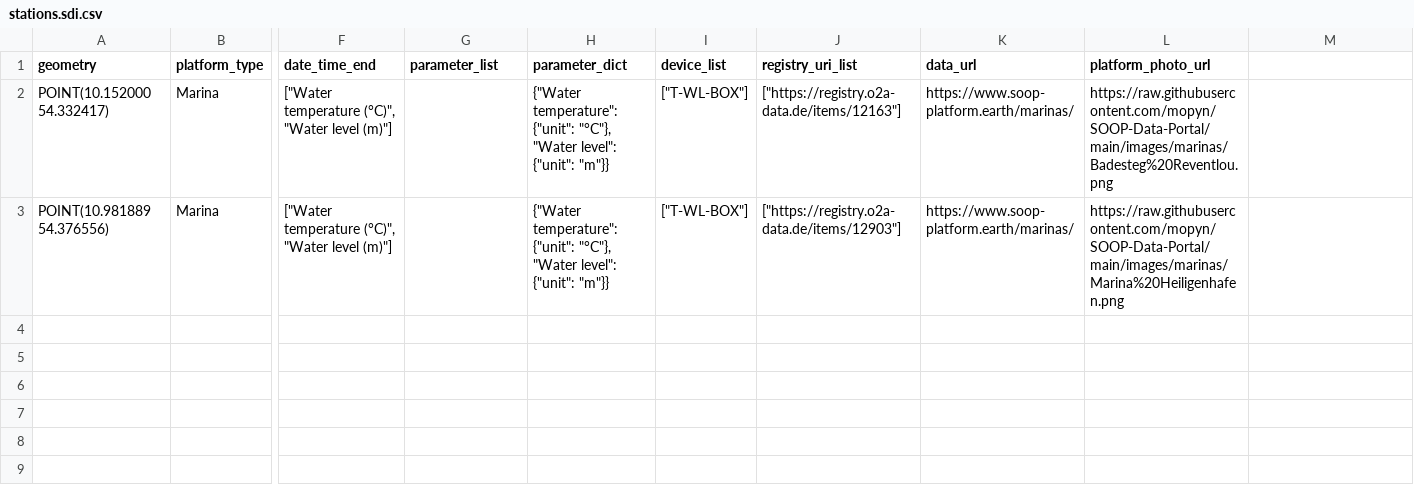
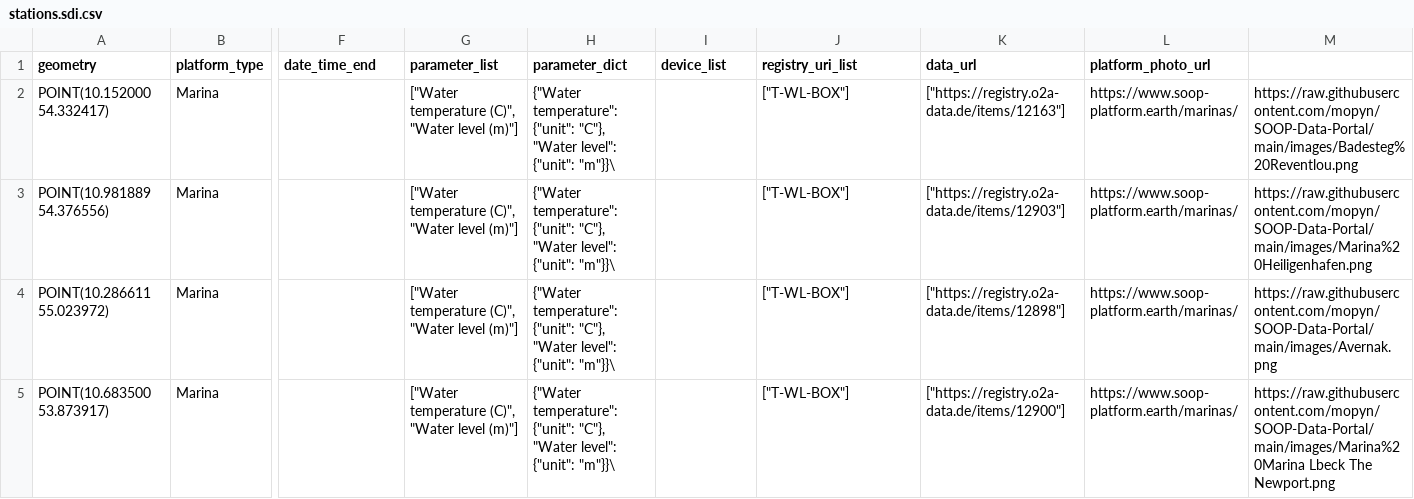
Before and after one commit to mopyn/SOOP-Data-Portal, a CSV file: data/stations/stations.sdi.csv, drawn as a sheet; only a part is shown, gaps mark what is left out; rows hold the shown columns only; the diff covers the shown part only; the diff names each change by its address in the sheet, - before the commit and + after, or states it on an @@ line.

Commit message:
new images added and updated stations

```diff
--- a/data/stations/stations.sdi.csv
+++ b/data/stations/stations.sdi.csv
-F2:F3 (date_time_end): ["Water temperature (°C)", "Water level (m)"]
+F2:F3 (date_time_end): (empty)
-G2:G3 (parameter_list): (empty)
+G2:G3 (parameter_list): ["Water temperature (C)", "Water level (m)"]
-H2:H3 (parameter_dict): …temperature": {"unit": "°C"}, "Water level": {"unit": "m"}}
+H2:H3 (parameter_dict): …temperature": {"unit": "C"}, "Water level": {"unit": "m"}}\
-I2:I3 (device_list): ["T-WL-BOX"]
+I2:I3 (device_list): (empty)
-J2 (registry_uri_list): ["https://registry.o2a-data.de/items/12163"]
+J2 (registry_uri_list): ["T-WL-BOX"]
-K2 (data_url): https://www.soop-platform.earth/marinas/
+K2 (data_url): ["https://registry.o2a-data.de/items/12163"]
-L2 (platform_photo_url): https://raw.githubusercontent.com/mopyn/SOOP-Data-Portal/main/images/marinas/Badesteg%20Reventlou.png
+L2 (platform_photo_url): https://www.soop-platform.earth/marinas/
-M2: (empty)
+M2: https://raw.githubusercontent.com/mopyn/SOOP-Data-Portal/main/images/Badesteg%20Reventlou.png
-J3 (registry_uri_list): ["https://registry.o2a-data.de/items/12903"]
+J3 (registry_uri_list): ["T-WL-BOX"]
-K3 (data_url): https://www.soop-platform.earth/marinas/
+K3 (data_url): ["https://registry.o2a-data.de/items/12903"]
-L3 (platform_photo_url): https://raw.githubusercontent.com/mopyn/SOOP-Data-Portal/main/images/marinas/Marina%20Heiligenhafen.png
+L3 (platform_photo_url): https://www.soop-platform.earth/marinas/
-M3: (empty)
+M3: https://raw.githubusercontent.com/mopyn/SOOP-Data-Portal/main/images/Marina%20Heiligenhafen.png
+row 4: POINT(10.286611 55.023972) | Marina |  | ["Water temperature (C)", "Water level (m)"] | {"Water temperature": {"unit": "C"}, "Water level": {"unit": "m"}}\ |  | ["T-WL-BOX"] | ["https://registry.o2a-data.de/items/12898"] | https://www.soop-platform.earth/marinas/ | https://raw.githubusercontent.com/mopyn/SOOP-Data-Portal/main/images/Avernak.png
+row 5: POINT(10.683500 53.873917) | Marina |  | ["Water temperature (C)", "Water level (m)"] | {"Water temperature": {"unit": "C"}, "Water level": {"unit": "m"}}\ |  | ["T-WL-BOX"] | ["https://registry.o2a-data.de/items/12900"] | https://www.soop-platform.earth/marinas/ | https://raw.githubusercontent.com/mopyn/SOOP-Data-Portal/main/images/Marina%20Marina Lbeck The Newport.png
```
Also changed, not shown: 4 added rows elsewhere in this file, 20 other files.
